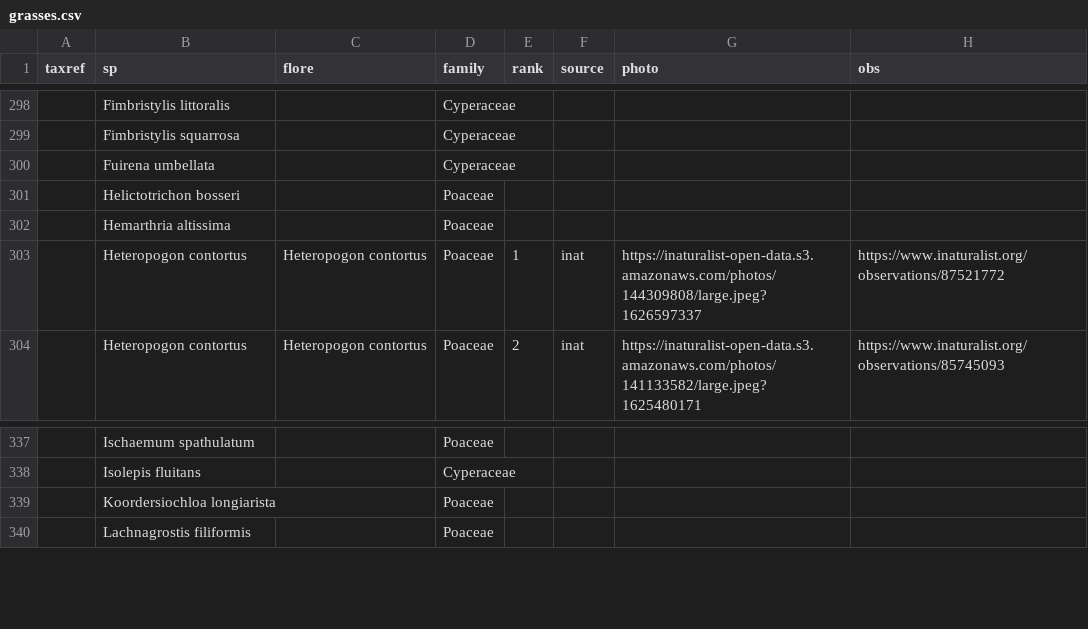
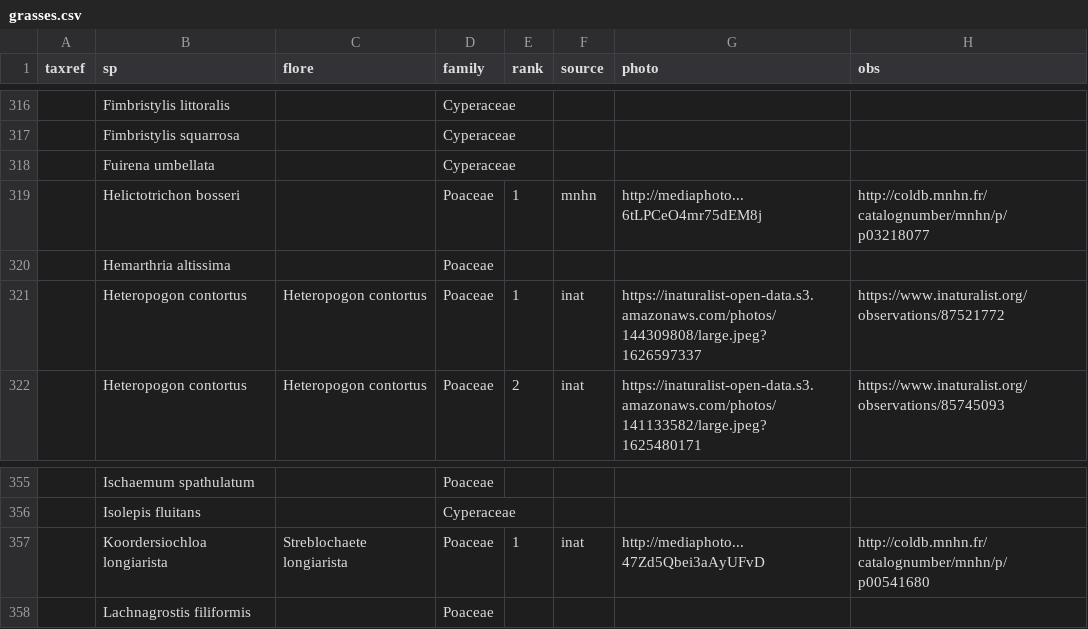
Before and after one commit to frousseu/reunion_graminoids, a CSV file: grasses.csv, drawn as a sheet; only a part is shown, gaps mark what is left out; removed rows and columns are numbered as before the commit, all else as after; the diff covers the shown part only; the diff names each change by its address in the sheet, - before the commit and + after, or states it on an @@ line.

```diff
--- a/grasses.csv
+++ b/grasses.csv
-row 301:  | Helictotrichon bosseri |  | Poaceae
+row 319:  | Helictotrichon bosseri |  | Poaceae | 1 | mnhn | http://mediaphoto...6tLPCeO4mr75dEM8j | http://coldb.mnhn.fr/catalognumber/mnhn/p/p03218077
-row 339:  | Koordersiochloa longiarista |  | Poaceae
+row 357:  | Koordersiochloa longiarista | Streblochaete longiarista | Poaceae | 1 | inat | http://mediaphoto...47Zd5Qbei3aAyUFvD | http://coldb.mnhn.fr/catalognumber/mnhn/p/p00541680
```
Also changed, not shown: 21 added rows and 3 removed rows elsewhere in this file, 1 other file.
